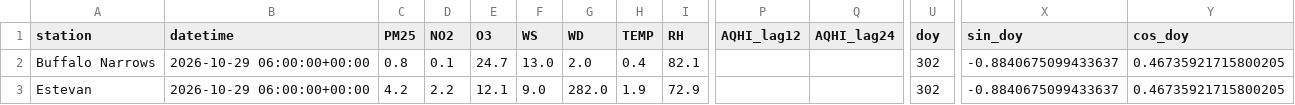
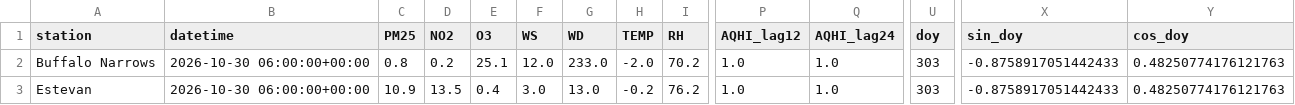
Before and after one commit to DKevinM/SK_datapull, a CSV file: data/current_features.csv, drawn as a sheet; only a part is shown, gaps mark what is left out; the diff covers the shown part only; the diff names each change by its address in the sheet, - before the commit and + after, or states it on an @@ line.

Commit message:
Update current AQHI feature map

```diff
--- a/data/current_features.csv
+++ b/data/current_features.csv
-B2:B3 (datetime): 2026-10-29 06:00:00+00:00
+B2:B3 (datetime): 2026-10-30 06:00:00+00:00
-D2 (NO2): 0.1
+D2 (NO2): 0.2
-E2 (O3): 24.7
+E2 (O3): 25.1
-F2 (WS): 13.0
+F2 (WS): 12.0
-G2 (WD): 2.0
+G2 (WD): 233.0
-H2 (TEMP): 0.4
+H2 (TEMP): -2.0
-I2 (RH): 82.1
+I2 (RH): 70.2
-P2:P3 (AQHI_lag12): (empty)
+P2:P3 (AQHI_lag12): 1.0
-Q2:Q3 (AQHI_lag24): (empty)
+Q2:Q3 (AQHI_lag24): 1.0
-U2:U3 (doy): 302
+U2:U3 (doy): 303
-X2:X3 (sin_doy): -0.8840675099433637
+X2:X3 (sin_doy): -0.8758917051442433
-Y2:Y3 (cos_doy): 0.46735921715800205
+Y2:Y3 (cos_doy): 0.48250774176121763
-C3 (PM25): 4.2
+C3 (PM25): 10.9
-D3 (NO2): 2.2
+D3 (NO2): 13.5
-E3 (O3): 12.1
+E3 (O3): 0.4
-F3 (WS): 9.0
+F3 (WS): 3.0
-G3 (WD): 282.0
+G3 (WD): 13.0
-H3 (TEMP): 1.9
+H3 (TEMP): -0.2
-I3 (RH): 72.9
+I3 (RH): 76.2
```
Also changed, not shown: 75 edited cells elsewhere in this file, 1 other file.
